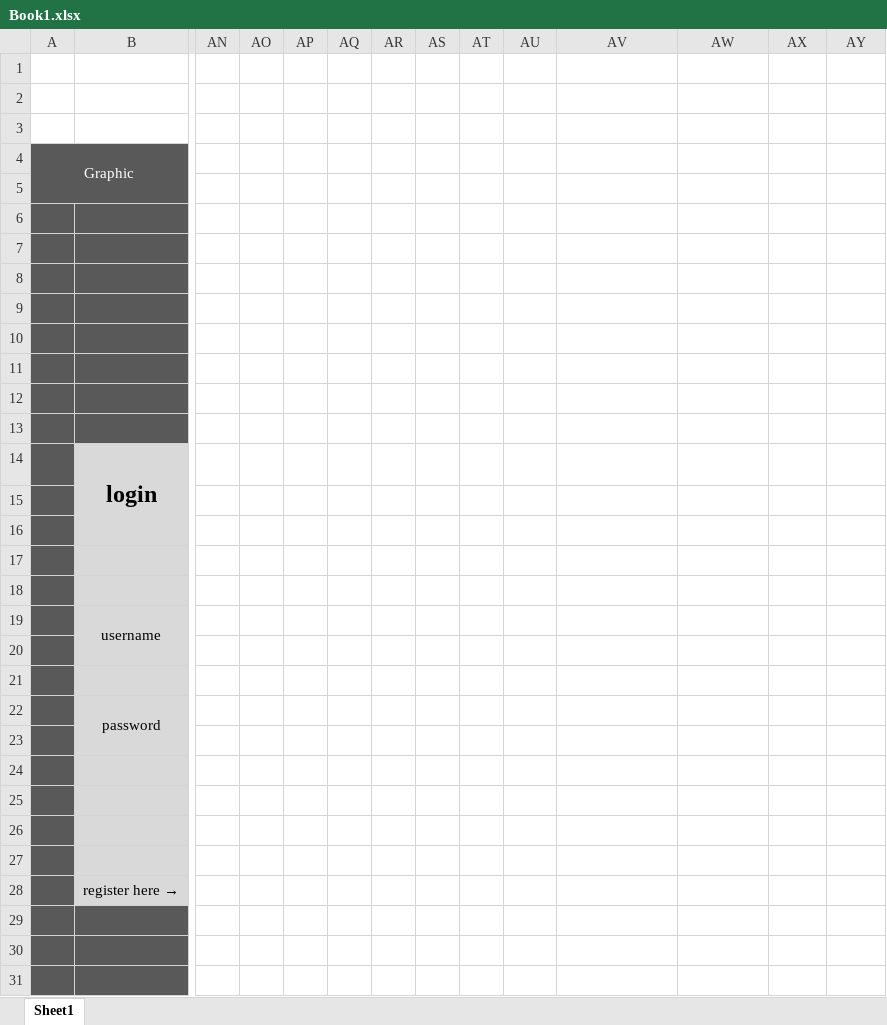
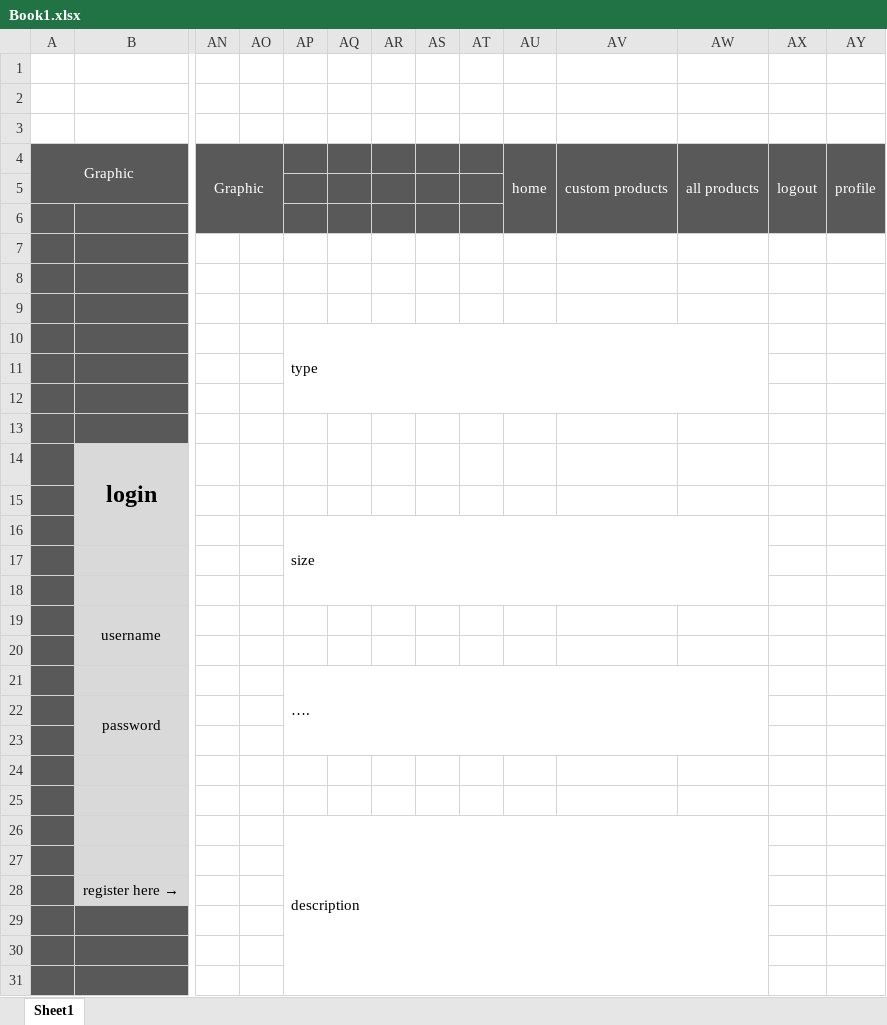
Before and after one commit to darylbg/graphic-design-service, an Excel workbook: Book1.xlsx, sheet Sheet1, drawn as a sheet; only a part is shown, gaps mark what is left out; values as stored, in another font and other column widths than the file's, no borders; the diff covers the shown part only; the diff names each change by its address in the sheet, - before the commit and + after, or states it on an @@ line.

```diff
--- a/Book1.xlsx (sheet Sheet1)
+++ b/Book1.xlsx (sheet Sheet1)
-AN4: (empty)
+AN4: Graphic
-AN4:AY6 fill: none
+AN4:AY6 fill: #595959
+AN4:AO6 merged
-AU4: (empty)
+AU4: home
+AU4:AU6 merged
-AV4: (empty)
+AV4: custom products
+AV4:AV6 merged
-AW4: (empty)
+AW4: all products
+AW4:AW6 merged
-AX4: (empty)
+AX4: logout
+AX4:AX6 merged
-AY4: (empty)
+AY4: profile
+AY4:AY6 merged
-AP10: (empty)
+AP10: type
+AP10:AW12 merged
-AP16: (empty)
+AP16: size
+AP16:AW18 merged
-AP21: (empty)
+AP21: ….
+AP21:AW23 merged
-AP26: (empty)
+AP26: description
+AP26:AW42 merged
```
Also changed, not shown: 9 edited cells, cell formats and merged cells elsewhere in this sheet, 15 other files.
